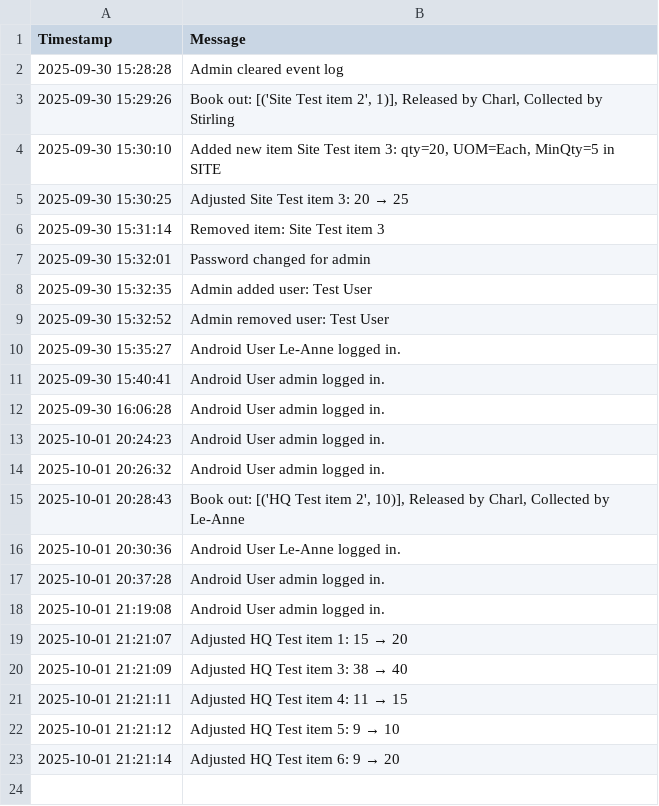
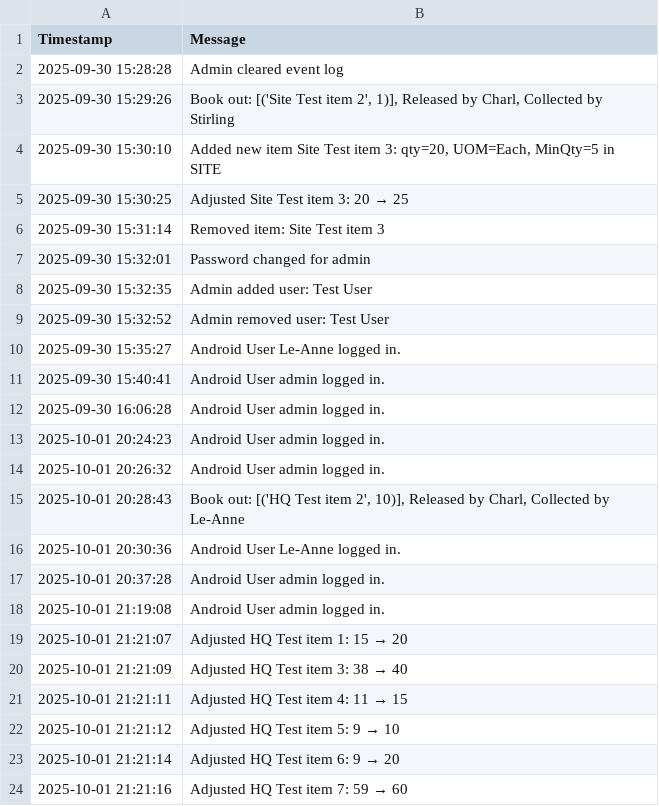
Before and after one commit to mrclubbe-git/App_Data, a CSV file: Data/event_log.csv, drawn as a sheet; the diff names each change by its address in the sheet, - before the commit and + after, or states it on an @@ line.

Commit message:
Append event log

```diff
--- a/Data/event_log.csv
+++ b/Data/event_log.csv
+row 24: 2025-10-01 21:21:16 | Adjusted HQ Test item 7: 59 → 60
```
